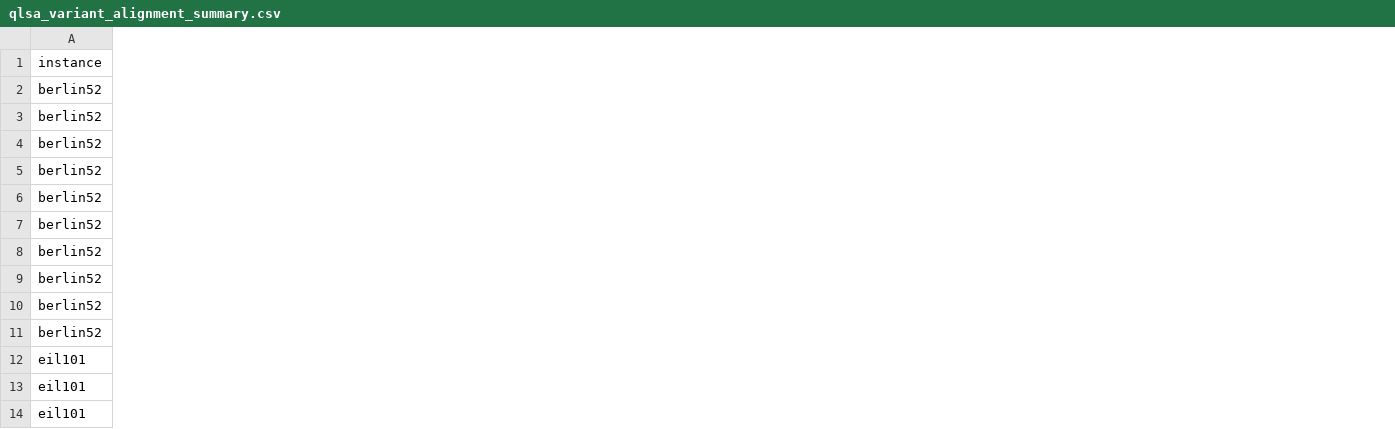
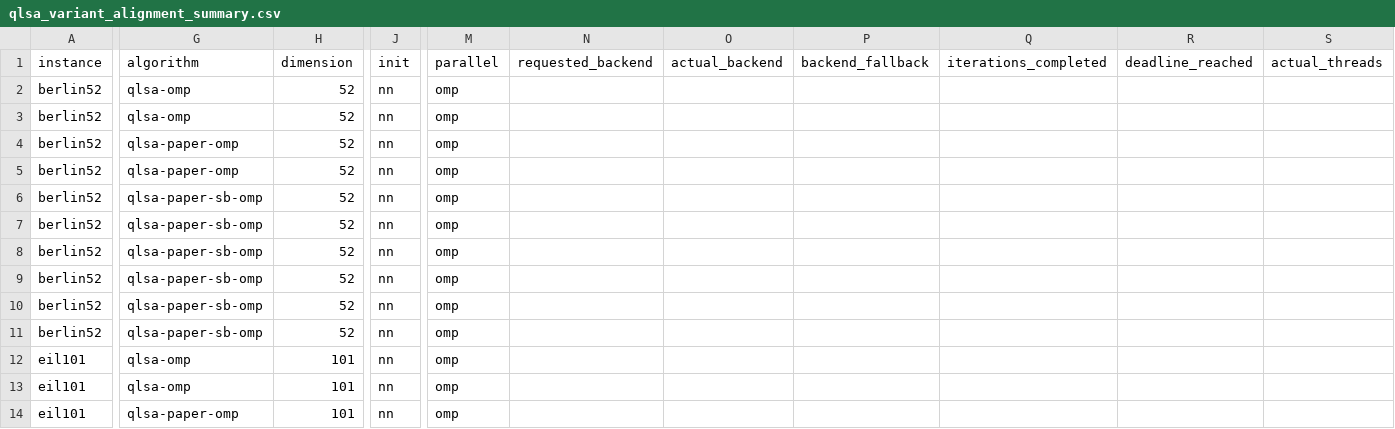
Before and after one commit to Udkam/qlsa-tsp-parallel, a CSV file: results/summary/qlsa_variant_alignment_summary.csv, drawn as a sheet; only a part is shown, gaps mark what is left out; the diff names each change by its address in the sheet, - before the commit and + after, or states it on an @@ line.

```diff
--- a/results/summary/qlsa_variant_alignment_summary.csv
+++ b/results/summary/qlsa_variant_alignment_summary.csv
+column G (algorithm), rows 2-14: qlsa-omp | qlsa-omp | qlsa-paper-omp | qlsa-paper-omp | qlsa-paper-sb-omp | qlsa-paper-sb-omp | qlsa-paper-sb-omp | qlsa-paper-sb-omp | qlsa-paper-sb-omp | qlsa-paper-sb-omp | qlsa-omp | qlsa-omp | qlsa-paper-omp
+column H (dimension), rows 2-14: 52 | 52 | 52 | 52 | 52 | 52 | 52 | 52 | 52 | 52 | 101 | 101 | 101
+column J (init), rows 2-14: all nn
+column M (parallel), rows 2-14: all omp
+column N (requested_backend), empty
+column O (actual_backend), empty
+column P (backend_fallback), empty
+column Q (iterations_completed), empty
+column R (deadline_reached), empty
+column S (actual_threads), empty
```
Also changed, not shown: 48 other files.
